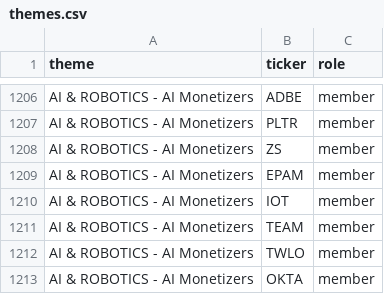
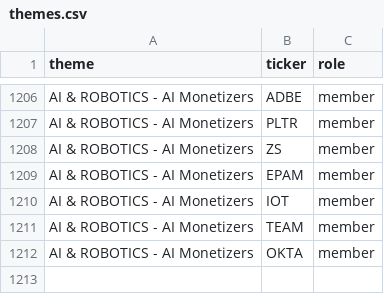
Before and after one commit to az123-stack/breadth-monitor, a CSV file: data/themes.csv, drawn as a sheet; only a part is shown, gaps mark what is left out.

```diff
--- a/data/themes.csv
+++ b/data/themes.csv
@@ -1211,3 +1211,2 @@ AI & ROBOTICS - AI Monetizers,IOT,member
 AI & ROBOTICS - AI Monetizers,TEAM,member
-AI & ROBOTICS - AI Monetizers,TWLO,member
 AI & ROBOTICS - AI Monetizers,OKTA,member
```
Also changed, not shown: data/aimon_log.csv, 2 other files.
